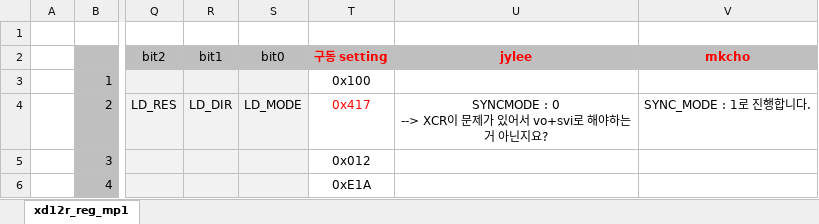
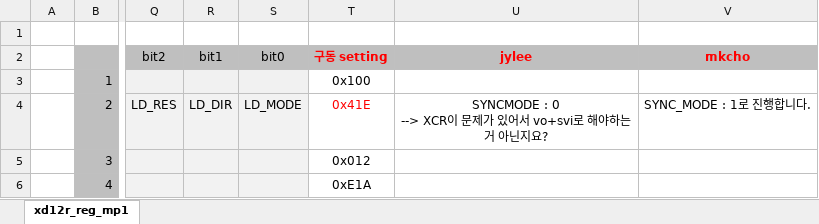
Before and after one commit to oio9595/Global_Technologies_FW, an Excel workbook: X-Series/XD12R/Jig/XCR_XDR/XC24RV_XD12RV/Docs/GT/XD_register_초기 구동_260708_jylee_답변.xlsx, sheet xd12r_reg_mp1, drawn as a sheet; only a part is shown, gaps mark what is left out; values as stored, in another font and other column widths than the file's, no borders; charts and pictures not drawn; the diff names each change by its address in the sheet, - before the commit and + after, or states it on an @@ line.

Commit message:
Update XD_register_초기 구동_260708_jylee_답변.xlsx

```diff
--- a/X-Series/XD12R/Jig/XCR_XDR/XC24RV_XD12RV/Docs/GT/XD_register_초기 구동_260708_jylee_답변.xlsx (sheet xd12r_reg_mp1)
+++ b/X-Series/XD12R/Jig/XCR_XDR/XC24RV_XD12RV/Docs/GT/XD_register_초기 구동_260708_jylee_답변.xlsx (sheet xd12r_reg_mp1)
-T4 (구동 setting): 0x417
+T4 (구동 setting): 0x41E
```
